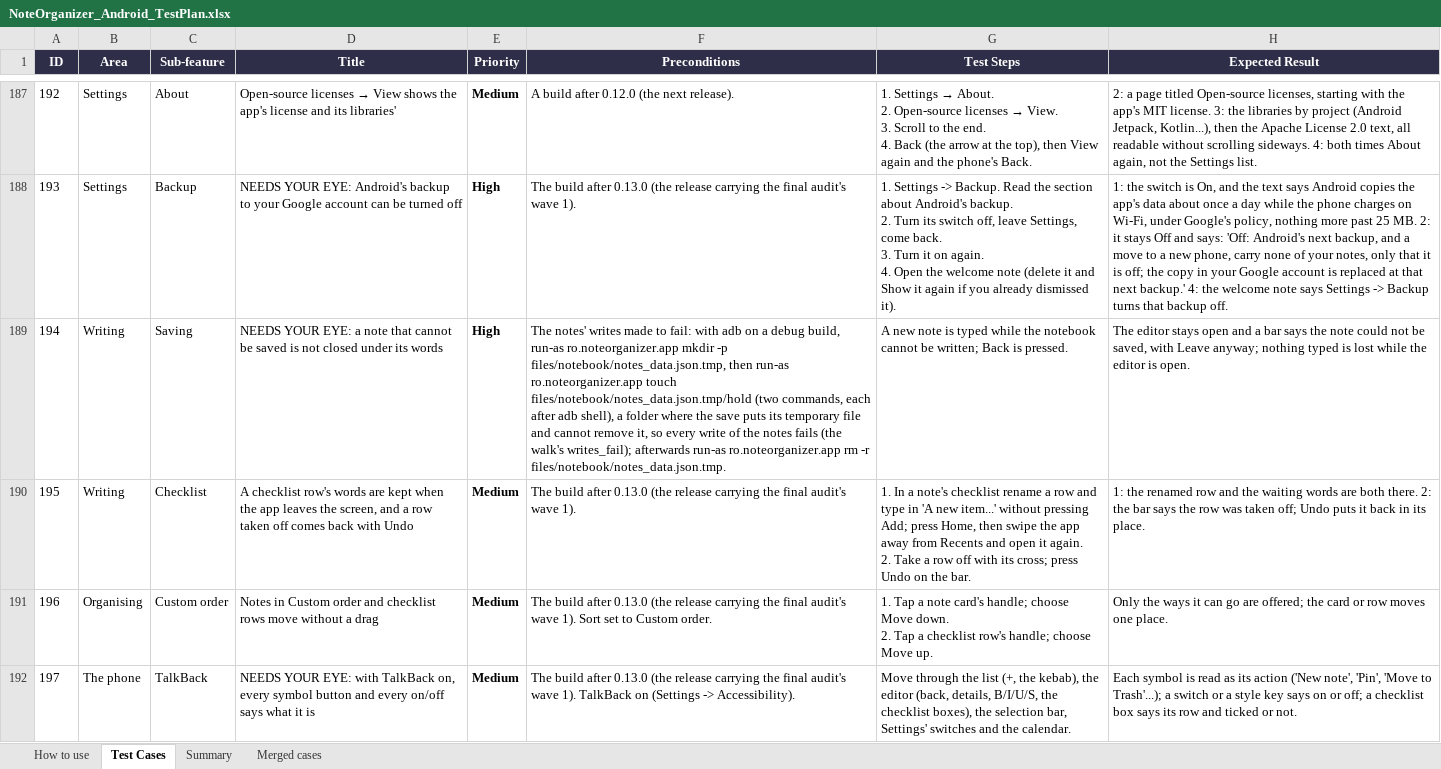
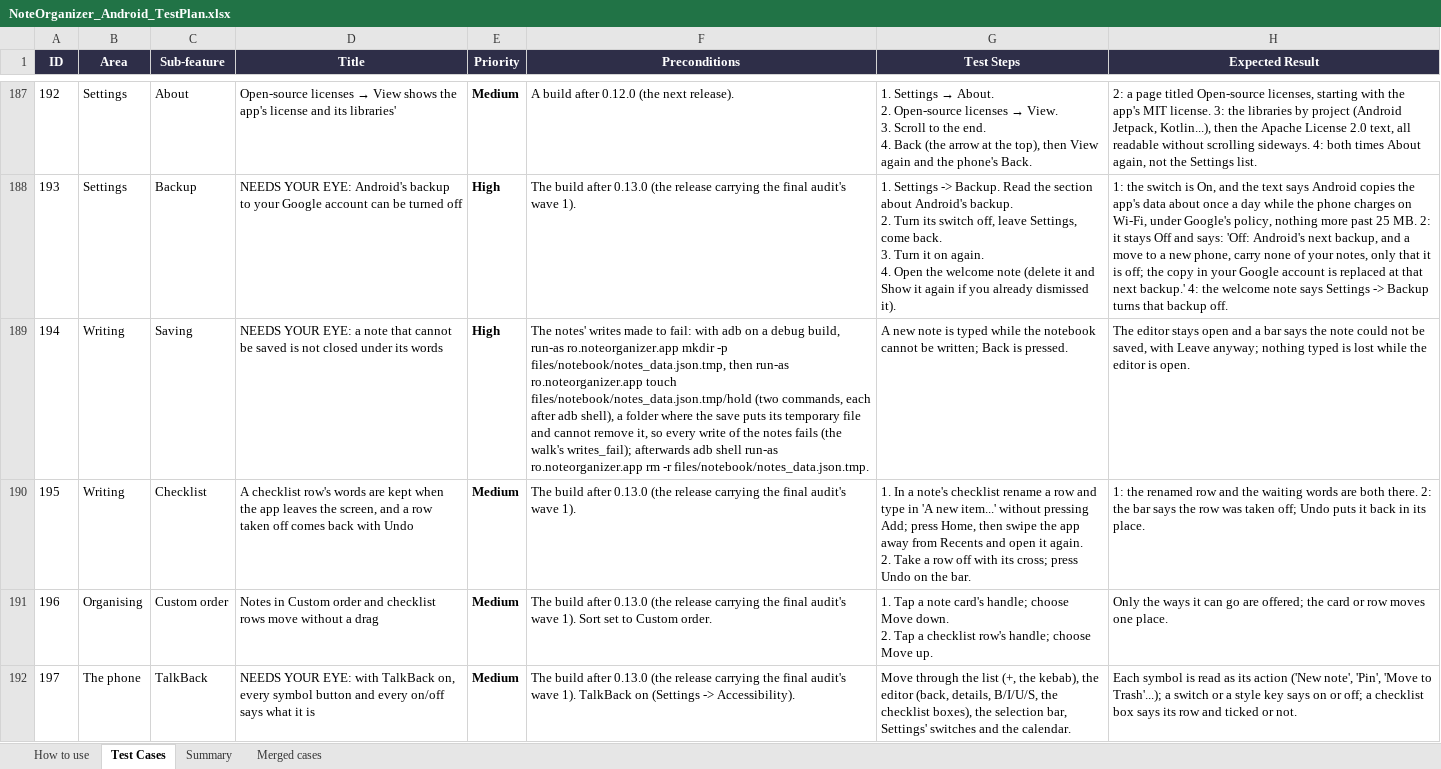
Before and after one commit to AlexandraMoldovan95/noteOrganizerForAndroid, an Excel workbook: qa/NoteOrganizer_Android_TestPlan.xlsx, sheet Test Cases, drawn as a sheet; only a part is shown, gaps mark what is left out; values as stored, in another font and other column widths than the file's, no borders; the diff covers the shown part only; the diff names each change by its address in the sheet, - before the commit and + after, or states it on an @@ line.

```diff
--- a/qa/NoteOrganizer_Android_TestPlan.xlsx (sheet Test Cases)
+++ b/qa/NoteOrganizer_Android_TestPlan.xlsx (sheet Test Cases)
-F189 (Preconditions): …writes_fail); afterwards run-as ro.noteorganizer.app…
+F189 (Preconditions): …writes_fail); afterwards adb shell run-as ro.noteorganizer.app…
```
Also changed, not shown: 17 edited cells elsewhere in this sheet, 1 other file.
